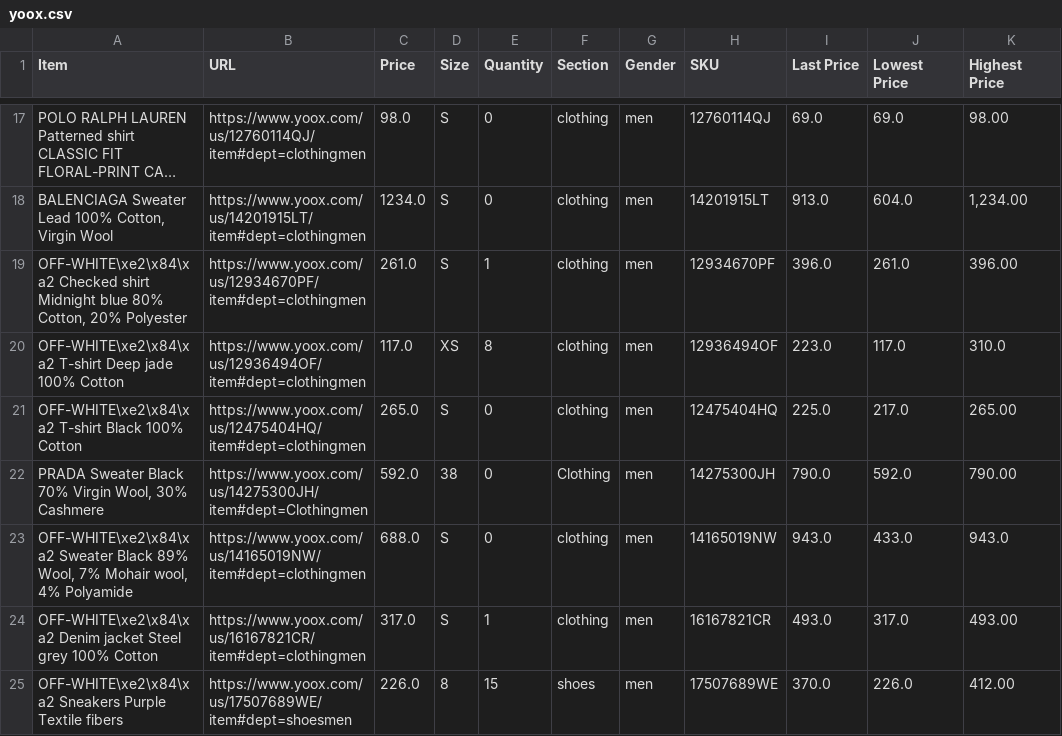
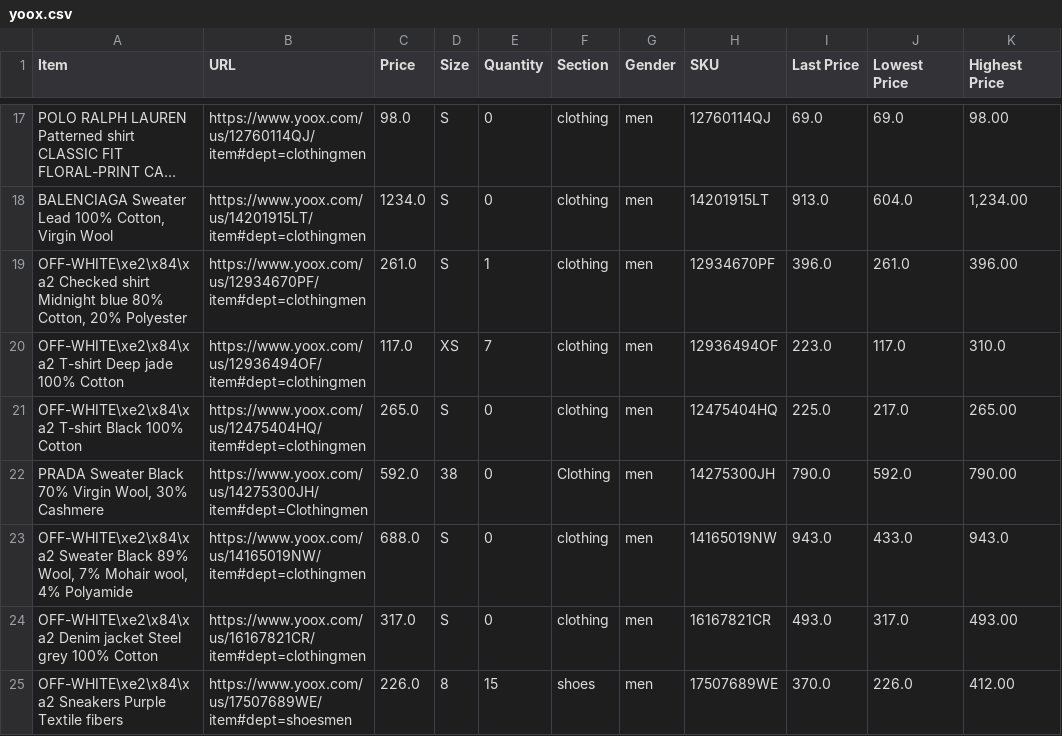
Before and after one commit to wilsonwong1990/Fashion-Tracker, a CSV file: store-csvs/yoox.csv, drawn as a sheet; only a part is shown, gaps mark what is left out; long unchanged cells end in …; the diff names each change by its address in the sheet, - before the commit and + after, or states it on an @@ line.

```diff
--- a/store-csvs/yoox.csv
+++ b/store-csvs/yoox.csv
-E20 (Quantity): 8
+E20 (Quantity): 7
-E24 (Quantity): 1
+E24 (Quantity): 0
```
